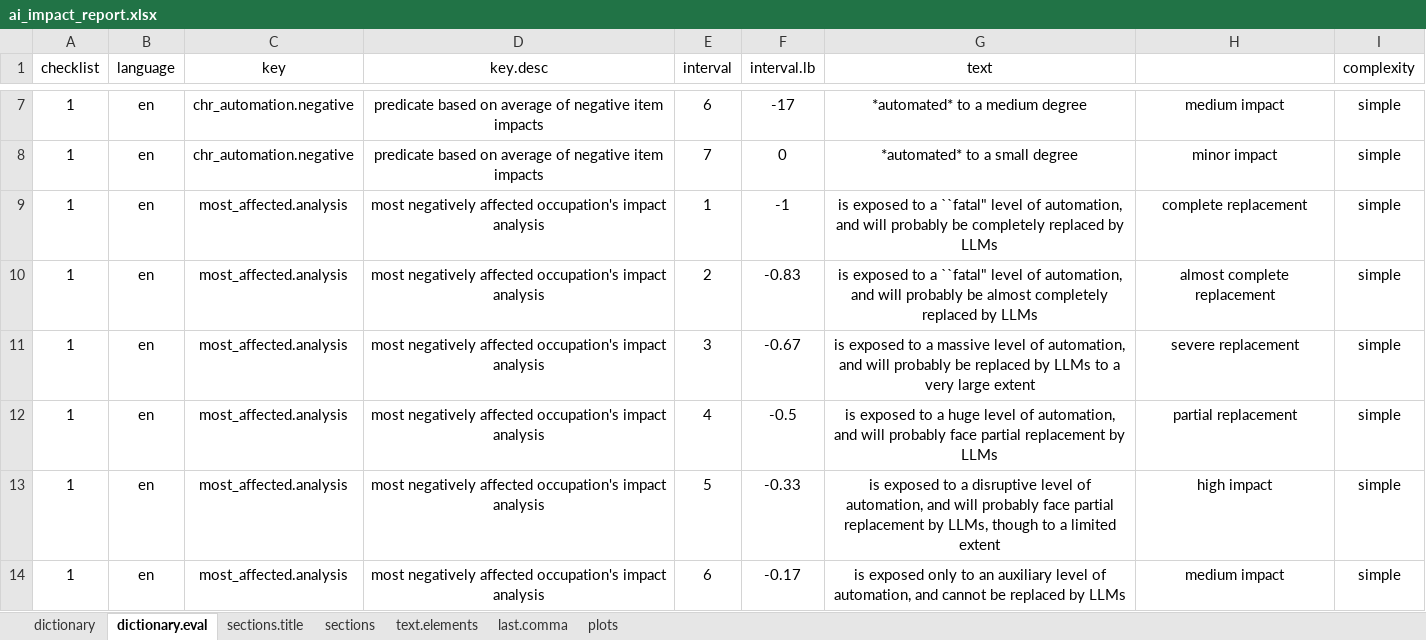
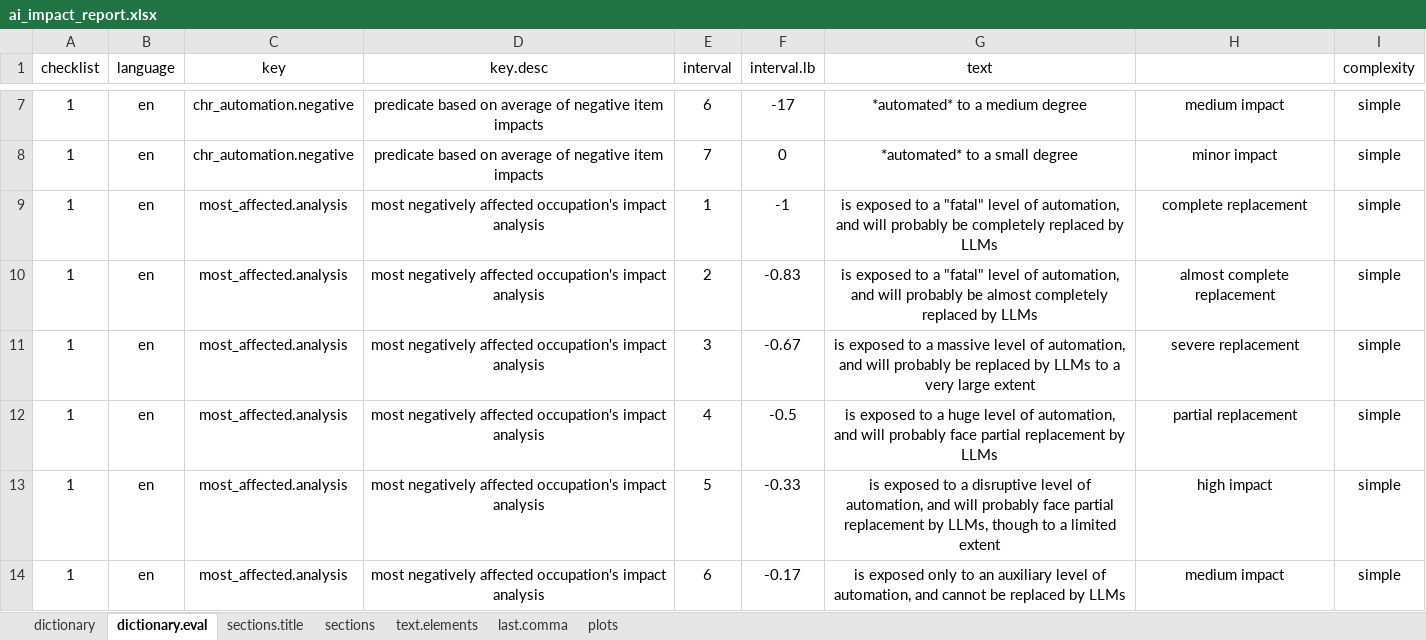
Before and after one commit to CaoBittencourt/atlas-career-guide, an Excel workbook: Reports/AI Impact/ai_impact_report.xlsx, sheet dictionary.eval, drawn as a sheet; only a part is shown, gaps mark what is left out; values as stored, in another font and other column widths than the file's, no borders; charts and pictures and conditional formats not drawn; the diff names each change by its address in the sheet, - before the commit and + after, or states it on an @@ line.

```diff
--- a/Reports/AI Impact/ai_impact_report.xlsx (sheet dictionary.eval)
+++ b/Reports/AI Impact/ai_impact_report.xlsx (sheet dictionary.eval)
-G9 (text): …to a ``fatal" level of…
+G9 (text): …to a "fatal" level of…
-G10 (text): …to a ``fatal" level of…
+G10 (text): …to a "fatal" level of…
```
Also changed, not shown: sheet sections, hidden cells, 3 other files.
